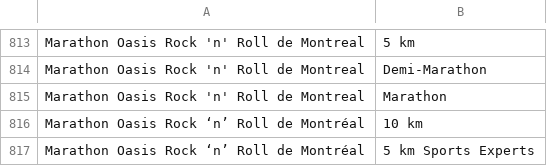
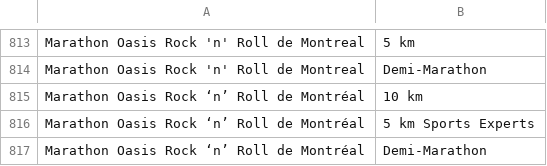
Before and after one commit to mdsmith-cim/comp551_A1, a CSV file: uniqueEventsWithTypes.csv, drawn as a sheet; only a part is shown, gaps mark what is left out; the shorter side is filled out with more unchanged rows; the diff names each change by its address in the sheet, - before the commit and + after, or states it on an @@ line.

```diff
--- a/uniqueEventsWithTypes.csv
+++ b/uniqueEventsWithTypes.csv
-row 815: Marathon Oasis Rock 'n' Roll de Montreal | Marathon
```
Also changed, not shown: 6 other files.
